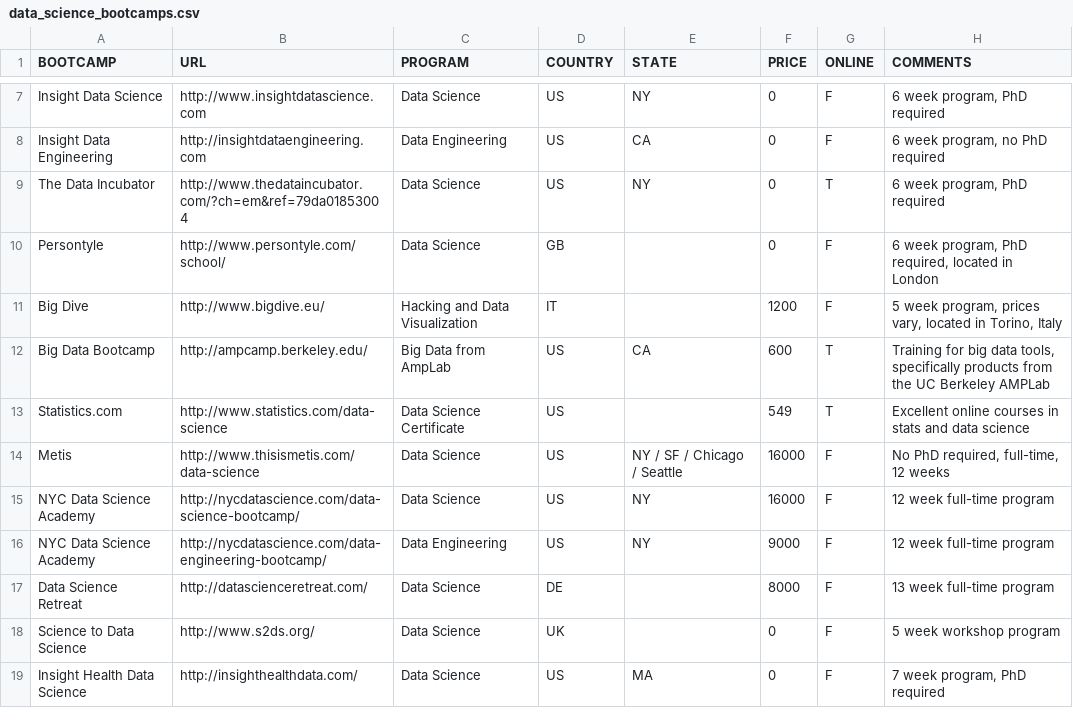
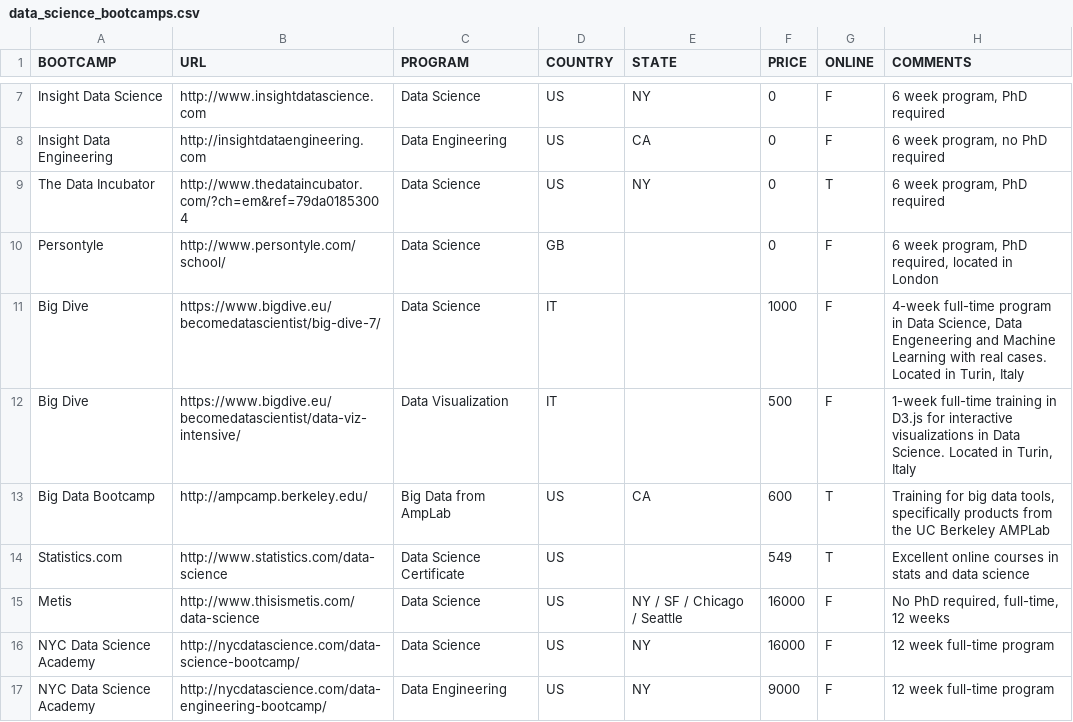
Before and after one commit to ryanswanstrom/awesome-datascience-bootcamps, a CSV file: data_science_bootcamps.csv, drawn as a sheet; only a part is shown, gaps mark what is left out; the shorter side is filled out with more unchanged rows.

Commit message:
Update Big Dive courses

```diff
--- a/data_science_bootcamps.csv
+++ b/data_science_bootcamps.csv
@@ -10,3 +10,4 @@ The Data Incubator,http://www.thedataincubator.com/?ch=em&ref=79da01853004,Data
 Persontyle,http://www.persontyle.com/school/,Data Science,GB,,0,F,"6 week program, PhD required, located in London"
-Big Dive,http://www.bigdive.eu/,Hacking and Data Visualization,IT,,1200,F,"5 week program, prices vary, located in Torino, Italy"
+Big Dive,https://www.bigdive.eu/becomedatascientist/big-dive-7/,Data Science,IT,,1000,F,"4-week full-time program in Data Science, Data Engeneering and Machine Learning with real cases. Located in Turin, Italy"
+Big Dive,https://www.bigdive.eu/becomedatascientist/data-viz-intensive/,Data Visualization,IT,,500,F,"1-week full-time training in D3.js for interactive visualizations in Data Science. Located in Turin, Italy"
 Big Data Bootcamp,http://ampcamp.berkeley.edu/,Big Data from AmpLab,US,CA,600,T,"Training for big data tools, specifically products from the UC Berkeley AMPLab"
```
